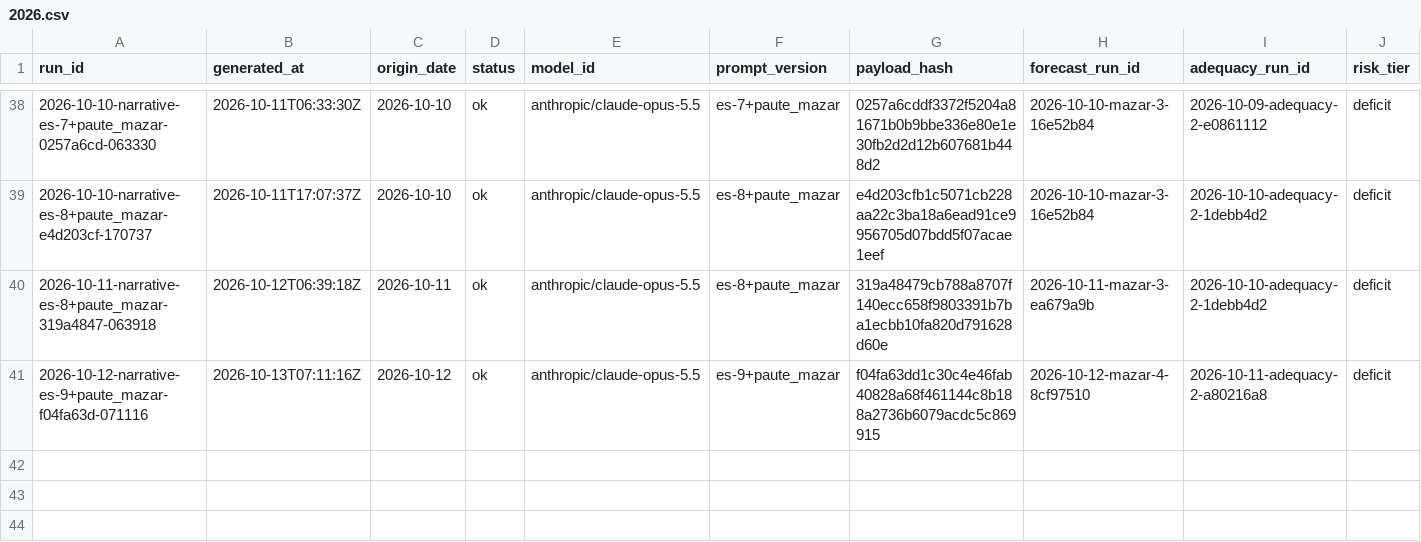
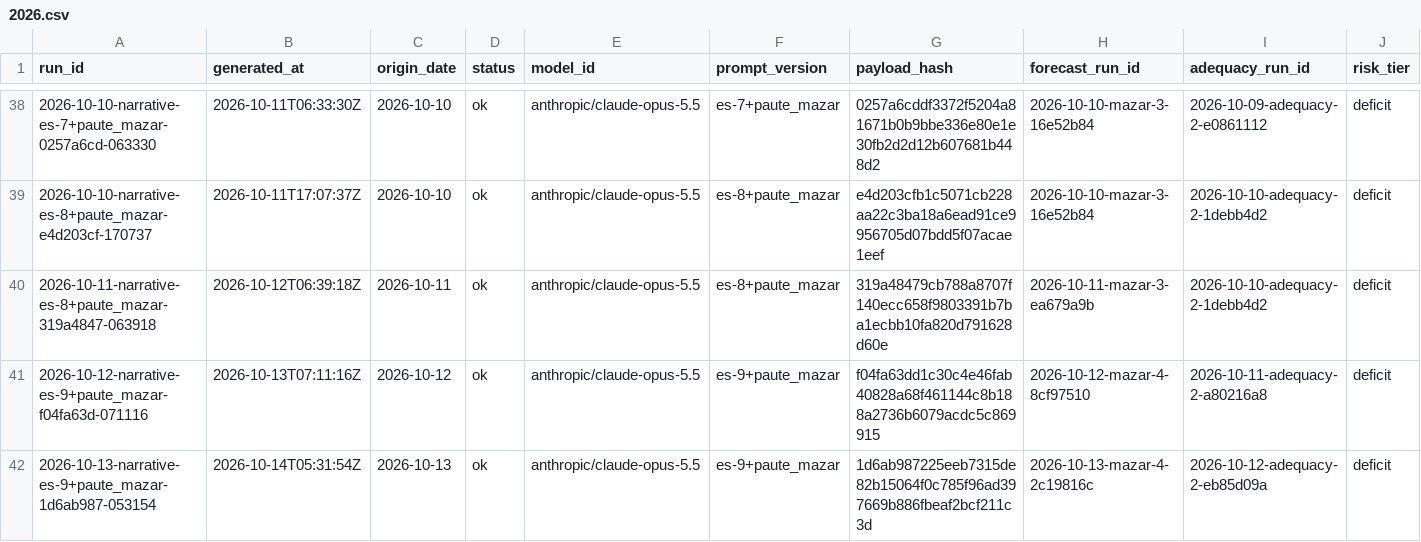
Before and after one commit to rengarcia/hydro-look, a CSV file: data/curated/narrative_snapshots/2026.csv, drawn as a sheet; only a part is shown, gaps mark what is left out; rows hold the shown columns only; the diff names each change by its address in the sheet, - before the commit and + after, or states it on an @@ line.

```diff
--- a/data/curated/narrative_snapshots/2026.csv
+++ b/data/curated/narrative_snapshots/2026.csv
+row 42: 2026-10-13-narrative-es-9+paute_mazar-1d6ab987-053154 | 2026-10-14T05:31:54Z | 2026-10-13 | ok | anthropic/claude-opus-5.5 | es-9+paute_mazar | 1d6ab987225eeb7315de82b15064f0c785f96ad397669b886fbeaf2bcf211c3d | 2026-10-13-mazar-4-2c19816c | 2026-10-12-adequacy-2-eb85d09a | deficit
```
Also changed, not shown: 1 other file.
